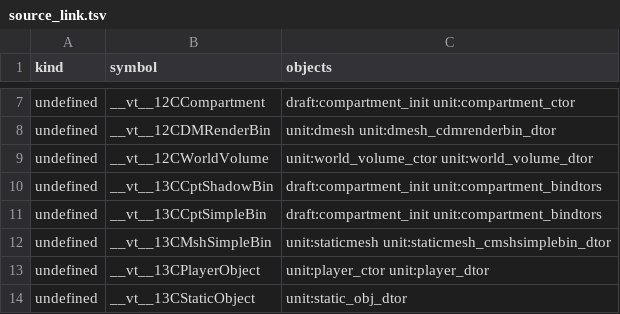
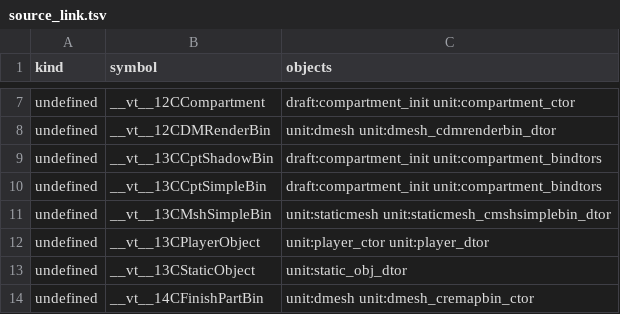
Before and after one commit to kyleckroeger/moh-frontline-decomp, a TSV file: research/layout/source_link.tsv, drawn as a sheet; only a part is shown, gaps mark what is left out; the shorter side is filled out with more unchanged rows.

```diff
--- a/research/layout/source_link.tsv
+++ b/research/layout/source_link.tsv
@@ -8,3 +8,2 @@ undefined	__vt__12CCompartment	draft:compartment_init unit:compartment_ctor
 undefined	__vt__12CDMRenderBin	unit:dmesh unit:dmesh_cdmrenderbin_dtor
-undefined	__vt__12CWorldVolume	unit:world_volume_ctor unit:world_volume_dtor
 undefined	__vt__13CCptShadowBin	draft:compartment_init unit:compartment_bindtors
```
Also changed, not shown: 25 other files.
